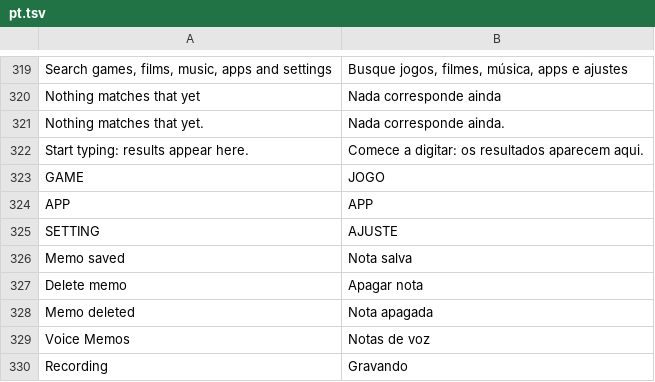
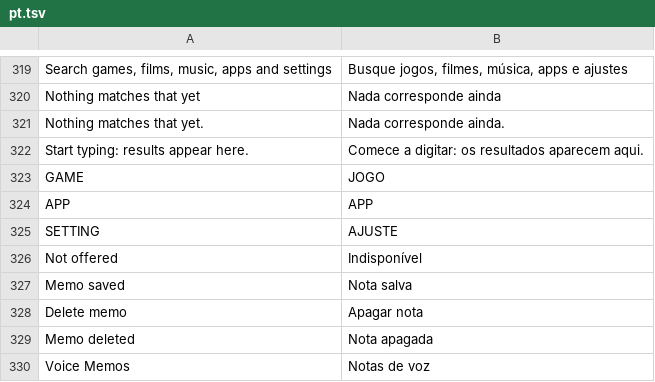
Before and after one commit to mvizensk/VitaOS, a TSV file: assets/lang/pt.tsv, drawn as a sheet; only a part is shown, gaps mark what is left out; the shorter side is filled out with more unchanged rows; the diff names each change by its address in the sheet, - before the commit and + after, or states it on an @@ line.

```diff
--- a/assets/lang/pt.tsv
+++ b/assets/lang/pt.tsv
+row 326: Not offered | Indisponível
```
Also changed, not shown: assets/lang/es.tsv, 17 other files.
